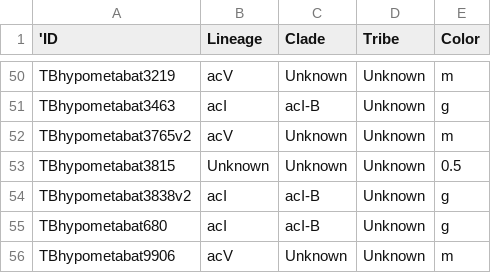
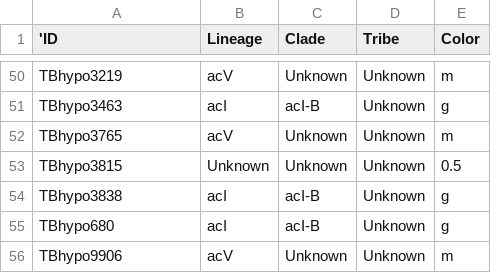
Before and after one commit to celawson87/reverseEcology, a CSV file: ExternalData/taxonomy.csv, drawn as a sheet; only a part is shown, gaps mark what is left out; the diff covers the shown part only; the diff names each change by its address in the sheet, - before the commit and + after, or states it on an @@ line.

```diff
--- a/ExternalData/taxonomy.csv
+++ b/ExternalData/taxonomy.csv
-A50 ('ID): TBhypometabat3219
+A50 ('ID): TBhypo3219
-A51 ('ID): TBhypometabat3463
+A51 ('ID): TBhypo3463
-A52 ('ID): TBhypometabat3765v2
+A52 ('ID): TBhypo3765
-A53 ('ID): TBhypometabat3815
+A53 ('ID): TBhypo3815
-A54 ('ID): TBhypometabat3838v2
+A54 ('ID): TBhypo3838
-A55 ('ID): TBhypometabat680
+A55 ('ID): TBhypo680
-A56 ('ID): TBhypometabat9906
+A56 ('ID): TBhypo9906
```
Also changed, not shown: 27 edited cells elsewhere in this file.
